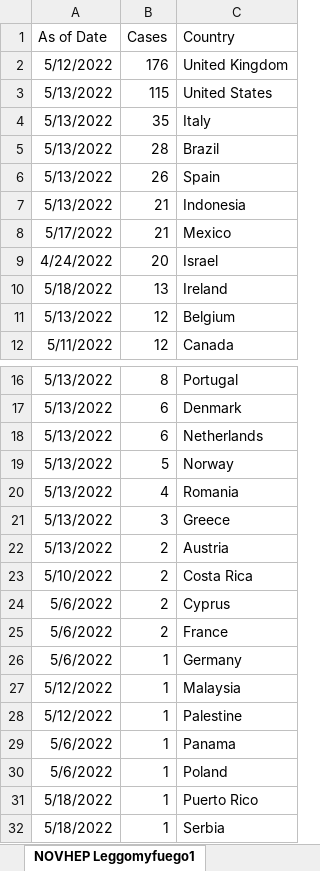
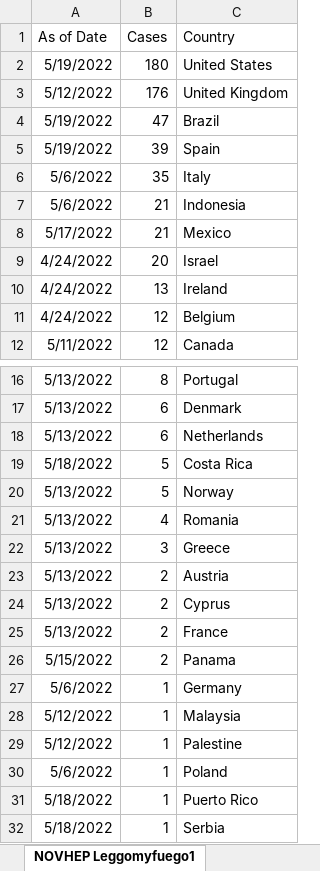
Before and after one commit to Mike-Honey/novhep-22, an Excel workbook: NOVHEP Leggomyfuego1.xlsx, sheet NOVHEP Leggomyfuego1, drawn as a sheet; only a part is shown, gaps mark what is left out; values as stored, in another font and other column widths than the file's, no borders; table styles not drawn; removed rows and columns are numbered as before the commit, all else as after; the diff covers the shown part only; the diff names each change by its address in the sheet, - before the commit and + after, or states it on an @@ line.

```diff
--- a/NOVHEP Leggomyfuego1.xlsx (sheet NOVHEP Leggomyfuego1)
+++ b/NOVHEP Leggomyfuego1.xlsx (sheet NOVHEP Leggomyfuego1)
+row 2: 5/19/2022 | 180 | United States
-row 3: 5/13/2022 | 115 | United States
-row 4: 5/13/2022 | 35 | Italy
-A4:A5 (As of Date): 5/13/2022
+A4:A5 (As of Date): 5/19/2022
-B4 (Cases): 28
+B4 (Cases): 47
-B5 (Cases): 26
+B5 (Cases): 39
+row 6: 5/6/2022 | 35 | Italy
-A7 (As of Date): 5/13/2022
+A7 (As of Date): 5/6/2022
-A10 (As of Date): 5/18/2022
+A10 (As of Date): 4/24/2022
-A11 (As of Date): 5/13/2022
+A11 (As of Date): 4/24/2022
+row 19: 5/18/2022 | 5 | Costa Rica
-row 23: 5/10/2022 | 2 | Costa Rica
-A24:A25 (As of Date): 5/6/2022
+A24:A25 (As of Date): 5/13/2022
+row 26: 5/15/2022 | 2 | Panama
-row 29: 5/6/2022 | 1 | Panama
```
Also changed, not shown: 1 removed row elsewhere in this sheet, NOVHEP Leggomyfuego1 pdf converted.xlsx, 1 other file.
